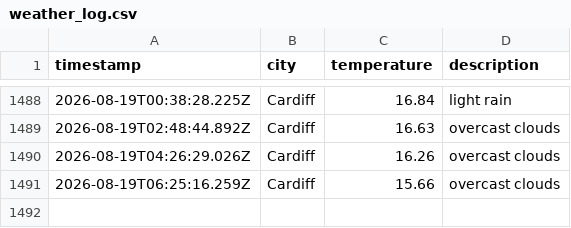
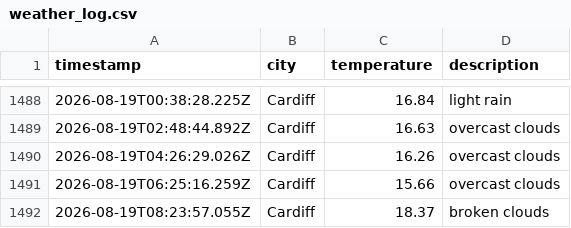
Before and after one commit to olilliterate/weatherAppJS, a CSV file: data/weather_log.csv, drawn as a sheet; only a part is shown, gaps mark what is left out.

```diff
--- a/data/weather_log.csv
+++ b/data/weather_log.csv
@@ -1491 +1491,2 @@ timestamp,city,temperature,description
 2026-08-19T06:25:16.259Z,Cardiff,15.66,overcast clouds
+2026-08-19T08:23:57.055Z,Cardiff,18.37,broken clouds
```
Also changed, not shown: 1 other file.
